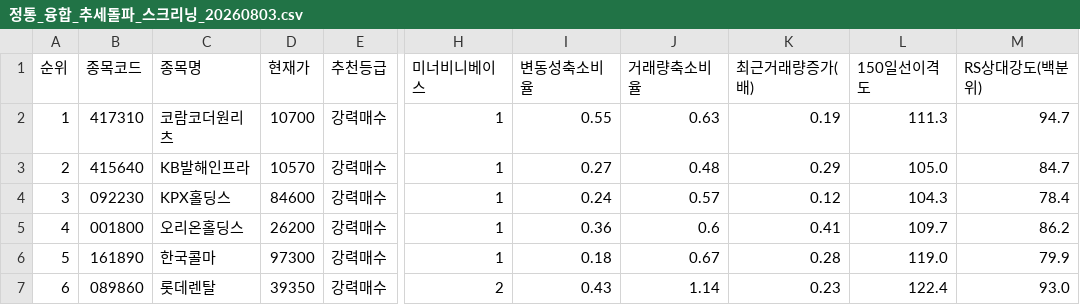
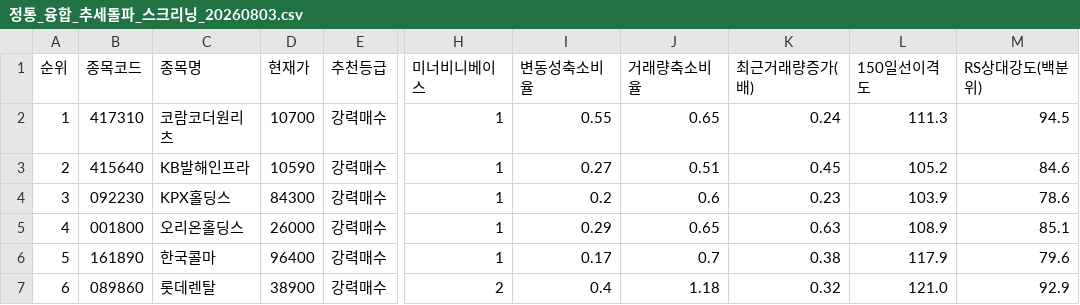
Before and after one commit to nicegoodguy84/korea_stock, a CSV file: 정통_융합_추세돌파_스크리닝_20260803.csv, drawn as a sheet; only a part is shown, gaps mark what is left out; the diff covers the shown part only; the diff names each change by its address in the sheet, - before the commit and + after, or states it on an @@ line.

```diff
--- a/정통_융합_추세돌파_스크리닝_20260803.csv
+++ b/정통_융합_추세돌파_스크리닝_20260803.csv
-J2 (거래량축소비율): 0.63
+J2 (거래량축소비율): 0.65
-K2 (최근거래량증가(배)): 0.19
+K2 (최근거래량증가(배)): 0.24
-M2 (RS상대강도(백분위)): 94.7
+M2 (RS상대강도(백분위)): 94.5
-D3 (현재가): 10570
+D3 (현재가): 10590
-J3 (거래량축소비율): 0.48
+J3 (거래량축소비율): 0.51
-K3 (최근거래량증가(배)): 0.29
+K3 (최근거래량증가(배)): 0.45
-L3 (150일선이격도): 105.0
+L3 (150일선이격도): 105.2
-M3 (RS상대강도(백분위)): 84.7
+M3 (RS상대강도(백분위)): 84.6
-D4 (현재가): 84600
+D4 (현재가): 84300
-I4 (변동성축소비율): 0.24
+I4 (변동성축소비율): 0.2
-J4 (거래량축소비율): 0.57
+J4 (거래량축소비율): 0.6
-K4 (최근거래량증가(배)): 0.12
+K4 (최근거래량증가(배)): 0.23
-L4 (150일선이격도): 104.3
+L4 (150일선이격도): 103.9
-M4 (RS상대강도(백분위)): 78.4
+M4 (RS상대강도(백분위)): 78.6
-D5 (현재가): 26200
+D5 (현재가): 26000
-I5 (변동성축소비율): 0.36
+I5 (변동성축소비율): 0.29
-J5 (거래량축소비율): 0.6
+J5 (거래량축소비율): 0.65
-K5 (최근거래량증가(배)): 0.41
+K5 (최근거래량증가(배)): 0.63
-L5 (150일선이격도): 109.7
+L5 (150일선이격도): 108.9
-M5 (RS상대강도(백분위)): 86.2
+M5 (RS상대강도(백분위)): 85.1
-D6 (현재가): 97300
+D6 (현재가): 96400
-I6 (변동성축소비율): 0.18
+I6 (변동성축소비율): 0.17
-J6 (거래량축소비율): 0.67
+J6 (거래량축소비율): 0.7
-K6 (최근거래량증가(배)): 0.28
+K6 (최근거래량증가(배)): 0.38
-L6 (150일선이격도): 119.0
+L6 (150일선이격도): 117.9
-M6 (RS상대강도(백분위)): 79.9
+M6 (RS상대강도(백분위)): 79.6
-D7 (현재가): 39350
+D7 (현재가): 38900
-I7 (변동성축소비율): 0.43
+I7 (변동성축소비율): 0.4
-J7 (거래량축소비율): 1.14
+J7 (거래량축소비율): 1.18
-K7 (최근거래량증가(배)): 0.23
+K7 (최근거래량증가(배)): 0.32
-L7 (150일선이격도): 122.4
+L7 (150일선이격도): 121.0
-M7 (RS상대강도(백분위)): 93.0
+M7 (RS상대강도(백분위)): 92.9
```
Also changed, not shown: 2 added rows, 4 removed rows, 46 edited cells and row numbers in column A elsewhere in this file, 2 other files.
